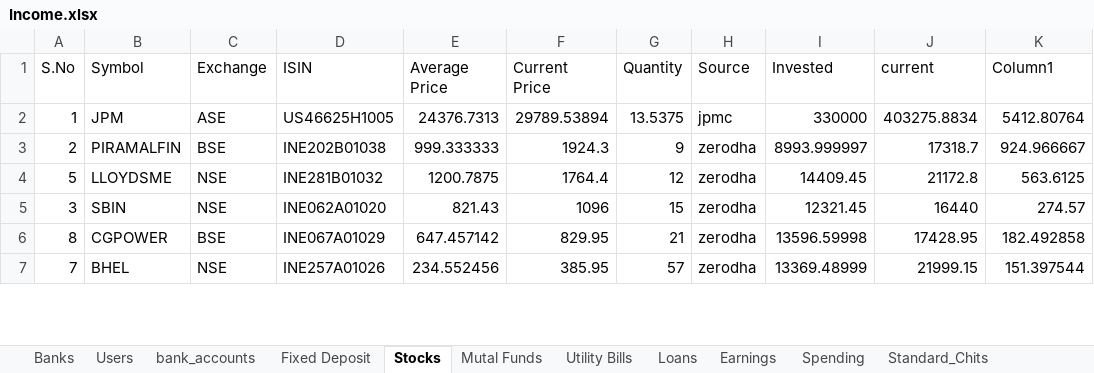
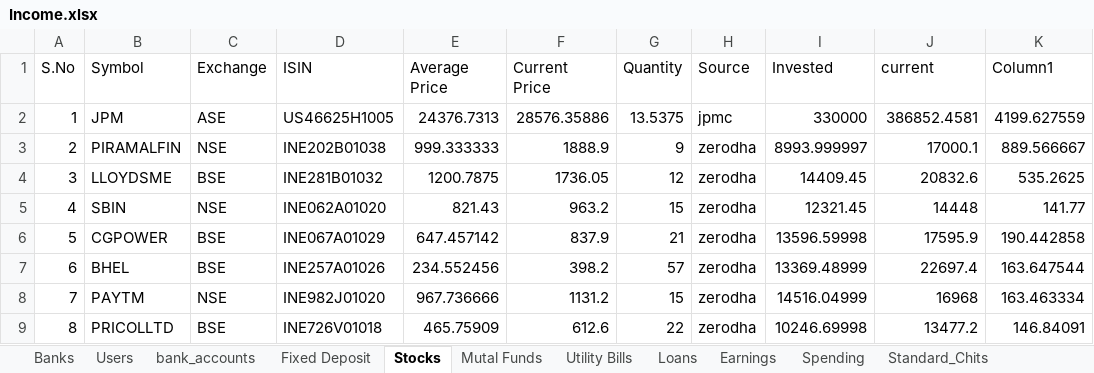
Before and after one commit to venkattj/dashboard, an Excel workbook: financial_dashboard/Income.xlsx, sheet Stocks, drawn as a sheet; only a part is shown; values as stored, in another font and other column widths than the file's, no borders; table styles not drawn; addresses are those after the commit; the diff covers the shown part only; the diff names each change by its address in the sheet, - before the commit and + after, or states it on an @@ line.

```diff
--- a/financial_dashboard/Income.xlsx (sheet Stocks)
+++ b/financial_dashboard/Income.xlsx (sheet Stocks)
-F2 (Current Price): 29789.53894
+F2 (Current Price): 28576.35886
-J2 (current): 403275.8834
+J2 (current): 386852.4581
-K2 (Column1): 5412.80764
+K2 (Column1): 4199.627559
-C3 (Exchange): BSE
+C3 (Exchange): NSE
-F3 (Current Price): 1924.3
+F3 (Current Price): 1888.9
-J3 (current): 17318.7
+J3 (current): 17000.1
-K3 (Column1): 924.966667
+K3 (Column1): 889.566667
-A4 (S.No): 5
+A4 (S.No): 3
-C4 (Exchange): NSE
+C4 (Exchange): BSE
-F4 (Current Price): 1764.4
+F4 (Current Price): 1736.05
-J4 (current): 21172.8
+J4 (current): 20832.6
-K4 (Column1): 563.6125
+K4 (Column1): 535.2625
-A5 (S.No): 3
+A5 (S.No): 4
-F5 (Current Price): 1096
+F5 (Current Price): 963.2
-J5 (current): 16440
+J5 (current): 14448
-K5 (Column1): 274.57
+K5 (Column1): 141.77
-A6 (S.No): 8
+A6 (S.No): 5
-F6 (Current Price): 829.95
+F6 (Current Price): 837.9
-J6 (current): 17428.95
+J6 (current): 17595.9
-K6 (Column1): 182.492858
+K6 (Column1): 190.442858
+row 7: 6 | BHEL | BSE | INE257A01026 | 234.552456 | 398.2 | 57 | zerodha | 13369.48999 | 22697.4 | 163.647544
-B8 (Symbol): BHEL
+B8 (Symbol): PAYTM
-D8 (ISIN): INE257A01026
+D8 (ISIN): INE982J01020
-E8 (Average Price): 234.552456
+E8 (Average Price): 967.736666
-F8 (Current Price): 385.95
+F8 (Current Price): 1131.2
-G8 (Quantity): 57
+G8 (Quantity): 15
-I8 (Invested): 13369.48999
+I8 (Invested): 14516.04999
-J8 (current): 21999.15
+J8 (current): 16968
-K8 (Column1): 151.397544
+K8 (Column1): 163.463334
+row 9: 8 | PRICOLLTD | BSE | INE726V01018 | 465.75909 | 612.6 | 22 | zerodha | 10246.69998 | 13477.2 | 146.84091
```
Also changed, not shown: 2 removed rows and 59 edited cells elsewhere in this sheet, sheet Fixed Deposit, sheet Mutal Funds, sheet Sheet1, sheet Overall, sheet bank_accounts, formulas that keep their value, 2 other files.
